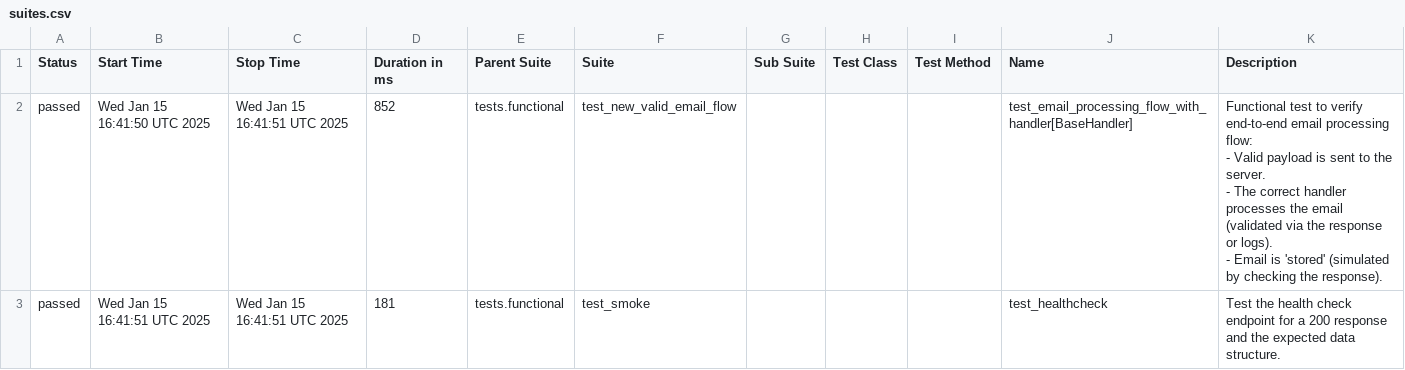
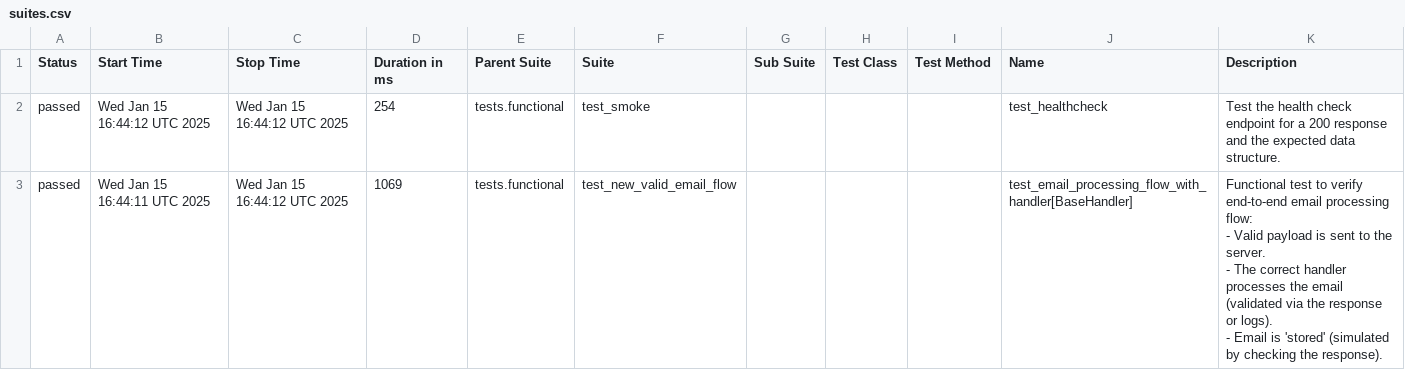
Before and after one commit to aguilalv/cloudmailin, a CSV file: reports-output/allure-functional-report/data/suites.csv, drawn as a sheet.

```diff
--- a/reports-output/allure-functional-report/data/suites.csv
+++ b/reports-output/allure-functional-report/data/suites.csv
@@ -1,10 +1,10 @@
 "Status","Start Time","Stop Time","Duration in ms","Parent Suite","Suite","Sub Suite","Test Class","Test Method","Name","Description"
-"passed","Wed Jan 15 16:41:50 UTC 2025","Wed Jan 15 16:41:51 UTC 2025","852","tests.functional","test_new_valid_email_flow","","","","test_email_processing_flow_with_handler[BaseHandler]","
-    Functional test to verify end-to-end email processing flow:
-    - Valid payload is sent to the server.
-    - The correct handler processes the email (validated via the response or logs).
-    - Email is 'stored' (simulated by checking the response).
-    "
-"passed","Wed Jan 15 16:41:51 UTC 2025","Wed Jan 15 16:41:51 UTC 2025","181","tests.functional","test_smoke","","","","test_healthcheck","
-    Test the health check endpoint for a 200 response and the expected data structure.
-    "
+"passed","Wed Jan 15 16:44:12 UTC 2025","Wed Jan 15 16:44:12 UTC 2025","254","tests.functional","test_smoke","","","","test_healthcheck","
+    Test the health check endpoint for a 200 response and the expected data structure.
+    "
+"passed","Wed Jan 15 16:44:11 UTC 2025","Wed Jan 15 16:44:12 UTC 2025","1069","tests.functional","test_new_valid_email_flow","","","","test_email_processing_flow_with_handler[BaseHandler]","
+    Functional test to verify end-to-end email processing flow:
+    - Valid payload is sent to the server.
+    - The correct handler processes the email (validated via the response or logs).
+    - Email is 'stored' (simulated by checking the response).
+    "
```
Also changed, not shown: 17 other files.
